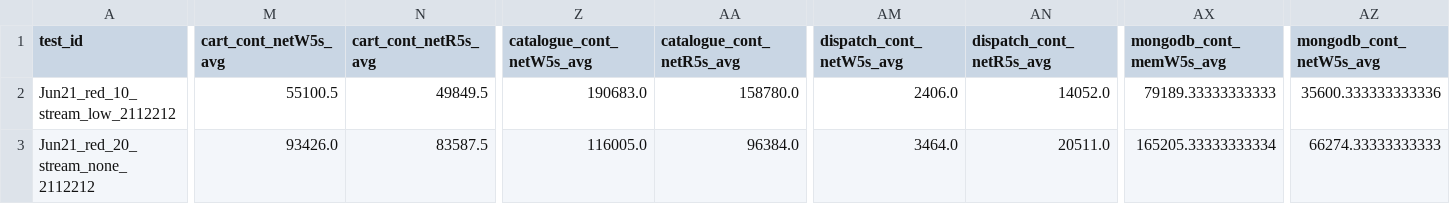
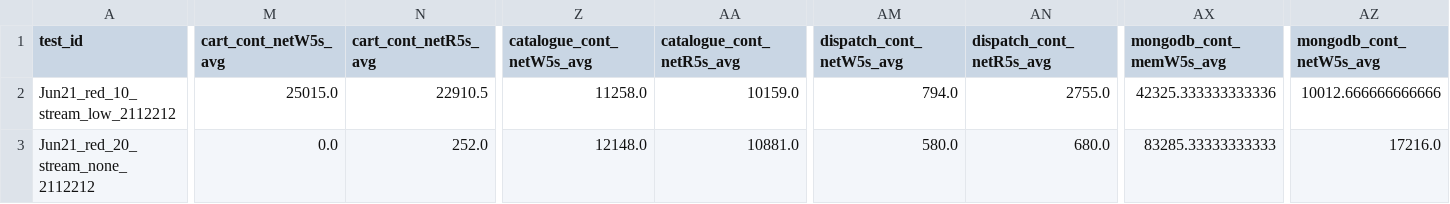
Before and after one commit to pengkang12/Adaptive_Microservice, a CSV file: training_data/bigtable.csv, drawn as a sheet; only a part is shown, gaps mark what is left out; the diff covers the shown part only; the diff names each change by its address in the sheet, - before the commit and + after, or states it on an @@ line.

Commit message:
update data

```diff
--- a/training_data/bigtable.csv
+++ b/training_data/bigtable.csv
-M2 (cart_cont_netW5s_avg): 55100.5
+M2 (cart_cont_netW5s_avg): 25015.0
-N2 (cart_cont_netR5s_avg): 49849.5
+N2 (cart_cont_netR5s_avg): 22910.5
-Z2 (catalogue_cont_netW5s_avg): 190683.0
+Z2 (catalogue_cont_netW5s_avg): 11258.0
-AA2 (catalogue_cont_netR5s_avg): 158780.0
+AA2 (catalogue_cont_netR5s_avg): 10159.0
-AM2 (dispatch_cont_netW5s_avg): 2406.0
+AM2 (dispatch_cont_netW5s_avg): 794.0
-AN2 (dispatch_cont_netR5s_avg): 14052.0
+AN2 (dispatch_cont_netR5s_avg): 2755.0
-AX2 (mongodb_cont_memW5s_avg): 79189.33333333333
+AX2 (mongodb_cont_memW5s_avg): 42325.333333333336
-AZ2 (mongodb_cont_netW5s_avg): 35600.333333333336
+AZ2 (mongodb_cont_netW5s_avg): 10012.666666666666
-M3 (cart_cont_netW5s_avg): 93426.0
+M3 (cart_cont_netW5s_avg): 0.0
-N3 (cart_cont_netR5s_avg): 83587.5
+N3 (cart_cont_netR5s_avg): 252.0
-Z3 (catalogue_cont_netW5s_avg): 116005.0
+Z3 (catalogue_cont_netW5s_avg): 12148.0
-AA3 (catalogue_cont_netR5s_avg): 96384.0
+AA3 (catalogue_cont_netR5s_avg): 10881.0
-AM3 (dispatch_cont_netW5s_avg): 3464.0
+AM3 (dispatch_cont_netW5s_avg): 580.0
-AN3 (dispatch_cont_netR5s_avg): 20511.0
+AN3 (dispatch_cont_netR5s_avg): 680.0
-AX3 (mongodb_cont_memW5s_avg): 165205.33333333334
+AX3 (mongodb_cont_memW5s_avg): 83285.33333333333
-AZ3 (mongodb_cont_netW5s_avg): 66274.33333333333
+AZ3 (mongodb_cont_netW5s_avg): 17216.0
```
Also changed, not shown: 131 edited cells elsewhere in this file.
